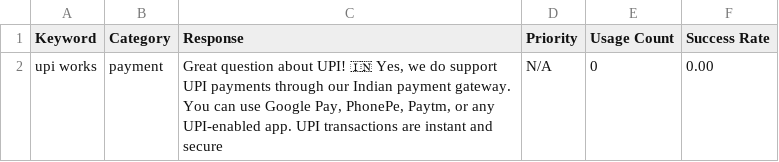
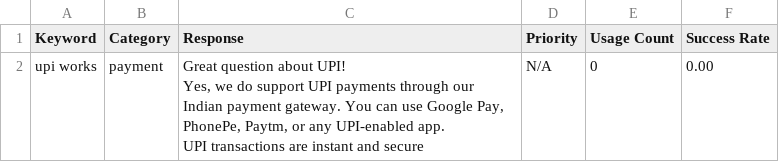
Before and after one commit to ashisha2601/TechyMart-AI-Customer-Support-System-, a CSV file: demo_keywords.csv, drawn as a sheet.

```diff
--- a/demo_keywords.csv
+++ b/demo_keywords.csv
@@ -1,2 +1,4 @@
 Keyword,Category,Response,Priority,Usage Count,Success Rate
-upi works,payment,"Great question about UPI! 🇮🇳 Yes, we do support UPI payments through our Indian payment gateway. You can use Google Pay, PhonePe, Paytm, or any UPI-enabled app. UPI transactions are instant and secure",N/A,0,0.00
+upi works,payment,"Great question about UPI!
+ Yes, we do support UPI payments through our Indian payment gateway. You can use Google Pay, PhonePe, Paytm, or any UPI-enabled app.
+  UPI transactions are instant and secure",N/A,0,0.00
```
Also changed, not shown: 9 other files.
